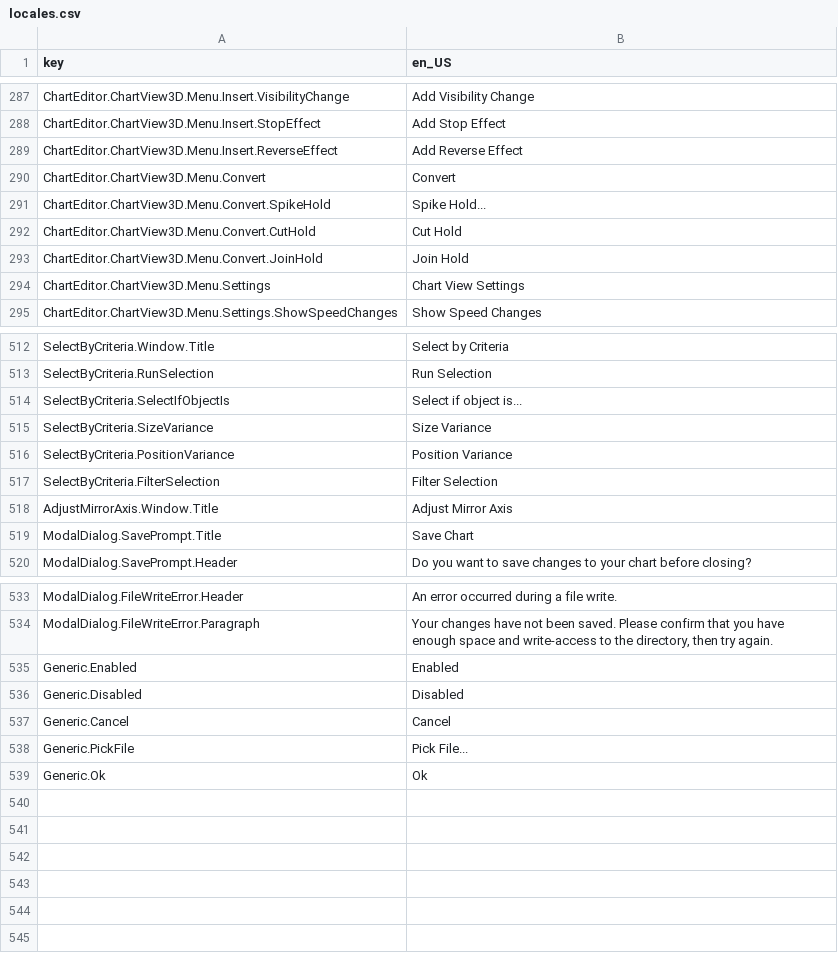
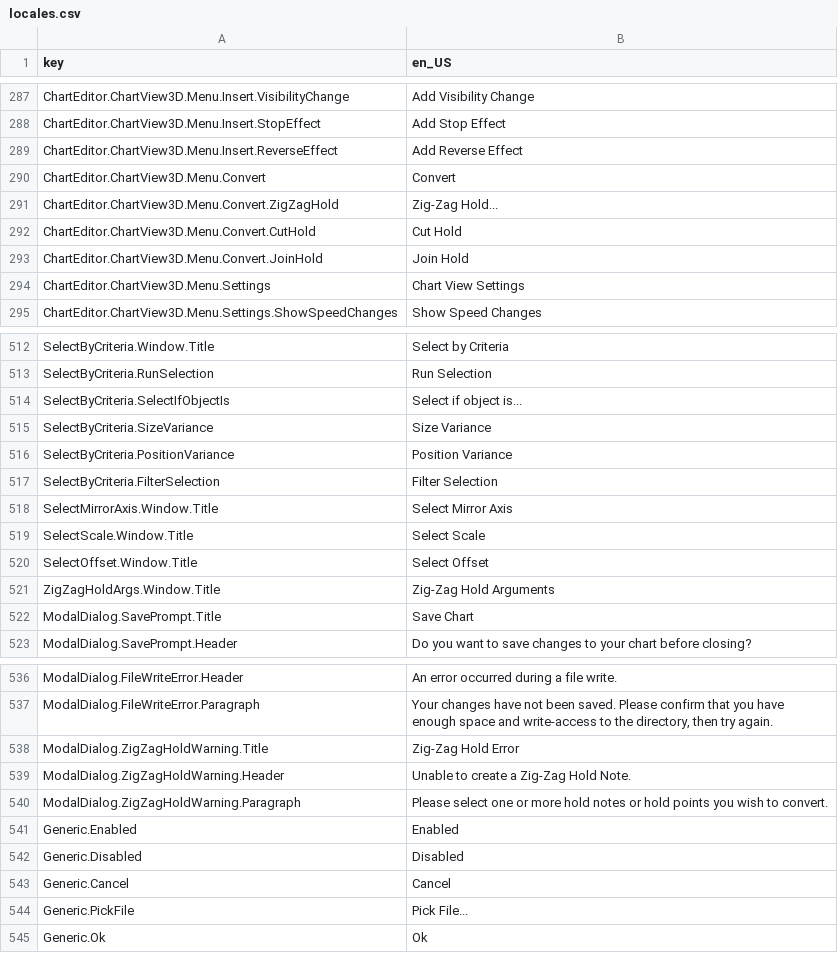
Before and after one commit to Yasu3D/SaturnEdit, a CSV file: SaturnEdit/Assets/Locales/locales.csv, drawn as a sheet; only a part is shown, gaps mark what is left out; removed rows and columns are numbered as before the commit, all else as after; the diff names each change by its address in the sheet, - before the commit and + after, or states it on an @@ line.

Commit message:
set up all other dialog files

```diff
--- a/SaturnEdit/Assets/Locales/locales.csv
+++ b/SaturnEdit/Assets/Locales/locales.csv
-row 291: ChartEditor.ChartView3D.Menu.Convert.SpikeHold | Spike Hold...
+row 291: ChartEditor.ChartView3D.Menu.Convert.ZigZagHold | Zig-Zag Hold...
-row 518: AdjustMirrorAxis.Window.Title | Adjust Mirror Axis
+row 518: SelectMirrorAxis.Window.Title | Select Mirror Axis
+row 519: SelectScale.Window.Title | Select Scale
+row 520: SelectOffset.Window.Title | Select Offset
+row 521: ZigZagHoldArgs.Window.Title | Zig-Zag Hold Arguments
+row 538: ModalDialog.ZigZagHoldWarning.Title | Zig-Zag Hold Error
+row 539: ModalDialog.ZigZagHoldWarning.Header | Unable to create a Zig-Zag Hold Note.
+row 540: ModalDialog.ZigZagHoldWarning.Paragraph | Please select one or more hold notes or hold points you wish to convert.
```
Also changed, not shown: 15 other files.
